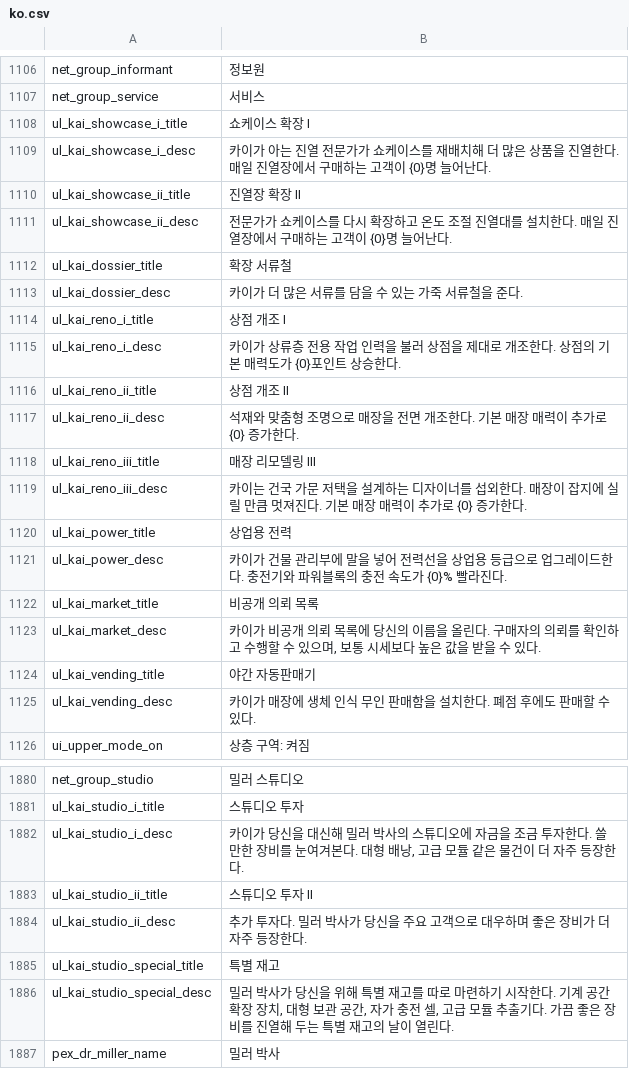
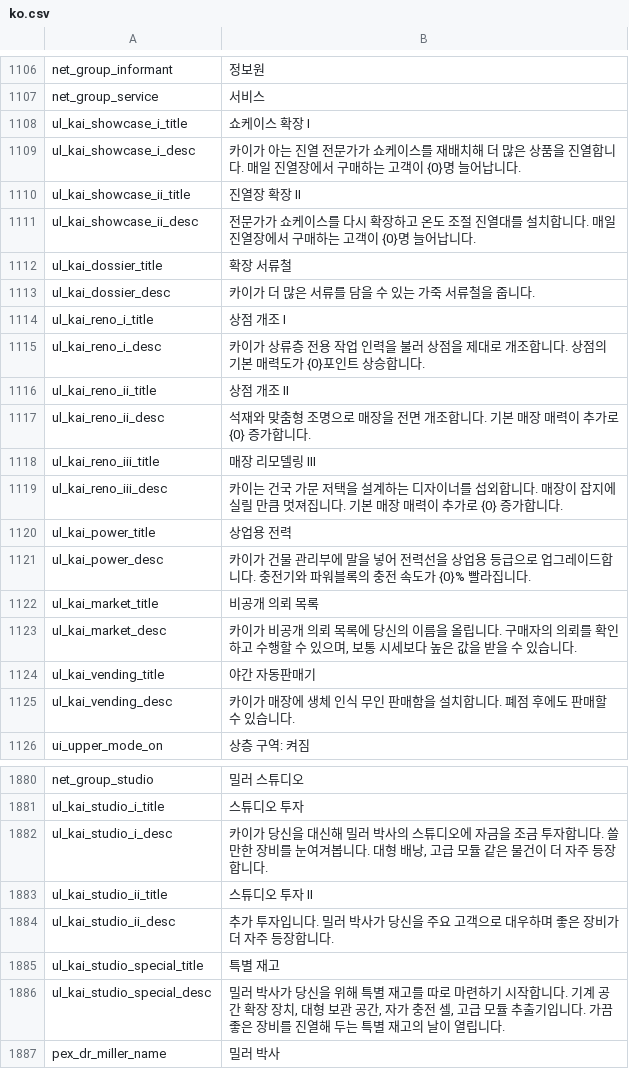
Before and after one commit to project-parr0t/probably-translated, a CSV file: workshop-overlays/3838944803/Localization/ko.csv, drawn as a sheet; only a part is shown, gaps mark what is left out; the diff covers the shown part only.

```diff
--- a/workshop-overlays/3838944803/Localization/ko.csv
+++ b/workshop-overlays/3838944803/Localization/ko.csv
@@ -1134,19 +1134,19 @@ net_group_service,서비스
 ul_kai_showcase_i_title,쇼케이스 확장 I
-ul_kai_showcase_i_desc,"카이가 아는 진열 전문가가 쇼케이스를 재배치해 더 많은 상품을 진열한다. 매일 진열장에서 구매하는 고객이 {0}명 늘어난다."
+ul_kai_showcase_i_desc,카이가 아는 진열 전문가가 쇼케이스를 재배치해 더 많은 상품을 진열합니다. 매일 진열장에서 구매하는 고객이 {0}명 늘어납니다.
 ul_kai_showcase_ii_title,진열장 확장 II
-ul_kai_showcase_ii_desc,"전문가가 쇼케이스를 다시 확장하고 온도 조절 진열대를 설치한다. 매일 진열장에서 구매하는 고객이 {0}명 늘어난다."
+ul_kai_showcase_ii_desc,전문가가 쇼케이스를 다시 확장하고 온도 조절 진열대를 설치합니다. 매일 진열장에서 구매하는 고객이 {0}명 늘어납니다.
 ul_kai_dossier_title,확장 서류철
-ul_kai_dossier_desc,카이가 더 많은 서류를 담을 수 있는 가죽 서류철을 준다.
+ul_kai_dossier_desc,카이가 더 많은 서류를 담을 수 있는 가죽 서류철을 줍니다.
 ul_kai_reno_i_title,상점 개조 I
-ul_kai_reno_i_desc,"카이가 상류층 전용 작업 인력을 불러 상점을 제대로 개조한다. 상점의 기본 매력도가 {0}포인트 상승한다."
+ul_kai_reno_i_desc,카이가 상류층 전용 작업 인력을 불러 상점을 제대로 개조합니다. 상점의 기본 매력도가 {0}포인트 상승합니다.
 ul_kai_reno_ii_title,상점 개조 II
-ul_kai_reno_ii_desc,"석재와 맞춤형 조명으로 매장을 전면 개조한다. 기본 매장 매력이 추가로 {0} 증가한다."
+ul_kai_reno_ii_desc,석재와 맞춤형 조명으로 매장을 전면 개조합니다. 기본 매장 매력이 추가로 {0} 증가합니다.
 ul_kai_reno_iii_title,매장 리모델링 III
-ul_kai_reno_iii_desc,"카이는 건국 가문 저택을 설계하는 디자이너를 섭외한다. 매장이 잡지에 실릴 만큼 멋져진다. 기본 매장 매력이 추가로 {0} 증가한다."
+ul_kai_reno_iii_desc,카이는 건국 가문 저택을 설계하는 디자이너를 섭외합니다. 매장이 잡지에 실릴 만큼 멋져집니다. 기본 매장 매력이 추가로 {0} 증가합니다.
 ul_kai_power_title,상업용 전력
-ul_kai_power_desc,"카이가 건물 관리부에 말을 넣어 전력선을 상업용 등급으로 업그레이드한다. 충전기와 파워블록의 충전 속도가 {0}% 빨라진다."
+ul_kai_power_desc,카이가 건물 관리부에 말을 넣어 전력선을 상업용 등급으로 업그레이드합니다. 충전기와 파워블록의 충전 속도가 {0}% 빨라집니다.
 ul_kai_market_title,비공개 의뢰 목록
-ul_kai_market_desc,"카이가 비공개 의뢰 목록에 당신의 이름을 올린다. 구매자의 의뢰를 확인하고 수행할 수 있으며, 보통 시세보다 높은 값을 받을 수 있다."
+ul_kai_market_desc,"카이가 비공개 의뢰 목록에 당신의 이름을 올립니다. 구매자의 의뢰를 확인하고 수행할 수 있으며, 보통 시세보다 높은 값을 받을 수 있습니다."
 ul_kai_vending_title,야간 자동판매기
-ul_kai_vending_desc,카이가 매장에 생체 인식 무인 판매함을 설치한다. 폐점 후에도 판매할 수 있다.
+ul_kai_vending_desc,카이가 매장에 생체 인식 무인 판매함을 설치합니다. 폐점 후에도 판매할 수 있습니다.
 ui_upper_mode_on,상층 구역: 켜짐
@@ -1940,7 +1940,7 @@ net_group_studio,밀러 스튜디오
 ul_kai_studio_i_title,스튜디오 투자
-ul_kai_studio_i_desc,"카이가 당신을 대신해 밀러 박사의 스튜디오에 자금을 조금 투자한다. 쓸 만한 장비를 눈여겨본다. 대형 배낭, 고급 모듈 같은 물건이 더 자주 등장한다."
+ul_kai_studio_i_desc,"카이가 당신을 대신해 밀러 박사의 스튜디오에 자금을 조금 투자합니다. 쓸 만한 장비를 눈여겨봅니다. 대형 배낭, 고급 모듈 같은 물건이 더 자주 등장합니다."
 ul_kai_studio_ii_title,스튜디오 투자 II
-ul_kai_studio_ii_desc,"추가 투자다. 밀러 박사가 당신을 주요 고객으로 대우하며 좋은 장비가 더 자주 등장한다."
+ul_kai_studio_ii_desc,추가 투자입니다. 밀러 박사가 당신을 주요 고객으로 대우하며 좋은 장비가 더 자주 등장합니다.
 ul_kai_studio_special_title,특별 재고
-ul_kai_studio_special_desc,"밀러 박사가 당신을 위해 특별 재고를 따로 마련하기 시작한다. 기계 공간 확장 장치, 대형 보관 공간, 자가 충전 셀, 고급 모듈 추출기다. 가끔 좋은 장비를 진열해 두는 특별 재고의 날이 열린다."
+ul_kai_studio_special_desc,"밀러 박사가 당신을 위해 특별 재고를 따로 마련하기 시작합니다. 기계 공간 확장 장치, 대형 보관 공간, 자가 충전 셀, 고급 모듈 추출기입니다. 가끔 좋은 장비를 진열해 두는 특별 재고의 날이 열립니다."
 pex_dr_miller_name,밀러 박사
```
Also changed, not shown: 19 edited cells elsewhere in this file, 3 other files.
